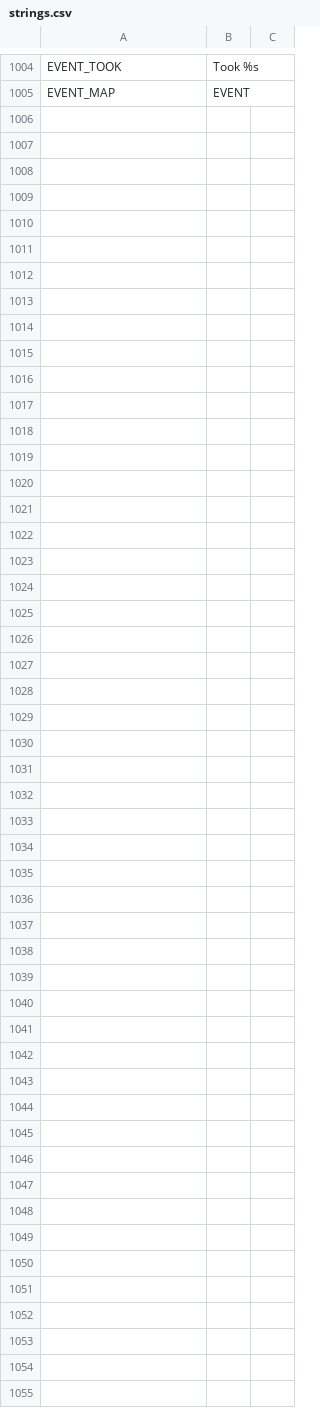
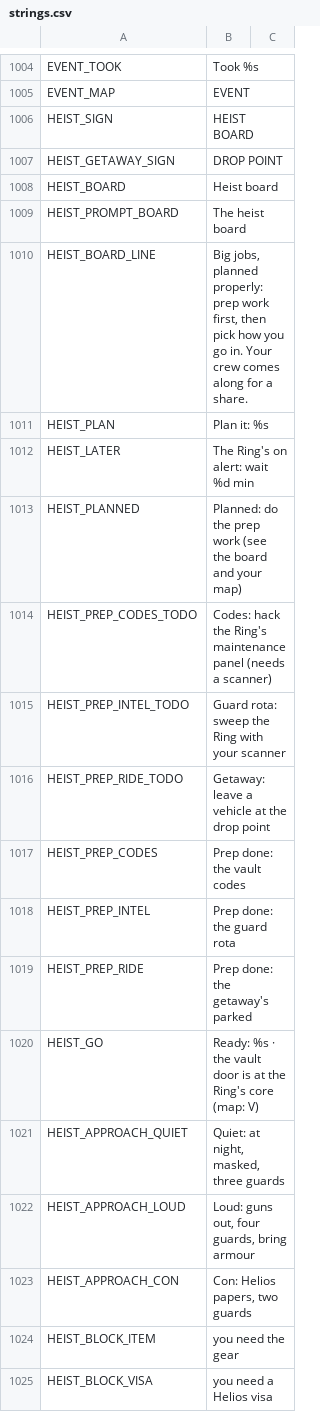
Before and after one commit to Megamind33-tech/CRYSTAL-AR, a CSV file: locale/strings.csv, drawn as a sheet; only a part is shown, gaps mark what is left out; the diff covers the shown part only; the diff names each change by its address in the sheet, - before the commit and + after, or states it on an @@ line.

```diff
--- a/locale/strings.csv
+++ b/locale/strings.csv
+row 1006: HEIST_SIGN | HEIST BOARD
+row 1007: HEIST_GETAWAY_SIGN | DROP POINT
+row 1008: HEIST_BOARD | Heist board
+row 1009: HEIST_PROMPT_BOARD | The heist board
+row 1010: HEIST_BOARD_LINE | Big jobs, planned properly: prep work first, then pick how you go in. Your crew comes along for a share.
+row 1011: HEIST_PLAN | Plan it: %s
+row 1012: HEIST_LATER | The Ring's on alert: wait %d min
+row 1013: HEIST_PLANNED | Planned: do the prep work (see the board and your map)
+row 1014: HEIST_PREP_CODES_TODO | Codes: hack the Ring's maintenance panel (needs a scanner)
+row 1015: HEIST_PREP_INTEL_TODO | Guard rota: sweep the Ring with your scanner
+row 1016: HEIST_PREP_RIDE_TODO | Getaway: leave a vehicle at the drop point
+row 1017: HEIST_PREP_CODES | Prep done: the vault codes
+row 1018: HEIST_PREP_INTEL | Prep done: the guard rota
+row 1019: HEIST_PREP_RIDE | Prep done: the getaway's parked
+row 1020: HEIST_GO | Ready: %s · the vault door is at the Ring's core (map: V)
+row 1021: HEIST_APPROACH_QUIET | Quiet: at night, masked, three guards
+row 1022: HEIST_APPROACH_LOUD | Loud: guns out, four guards, bring armour
+row 1023: HEIST_APPROACH_CON | Con: Helios papers, two guards
+row 1024: HEIST_BLOCK_ITEM | you need the gear
+row 1025: HEIST_BLOCK_VISA | you need a Helios visa
```
Also changed, not shown: 17 added rows elsewhere in this file, 9 other files.
